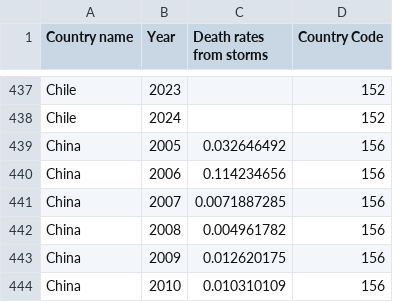
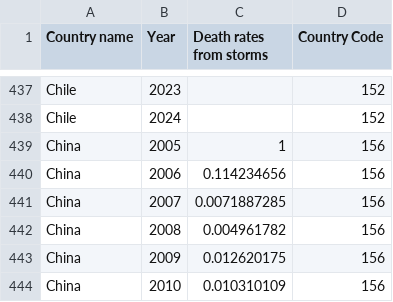
Before and after one commit to npnquang/FIT3179-Viz-2, a CSV file: data/death-rate-from-storms-filtered.csv, drawn as a sheet; only a part is shown, gaps mark what is left out.

Commit message:
change the data for testing

```diff
--- a/data/death-rate-from-storms-filtered.csv
+++ b/data/death-rate-from-storms-filtered.csv
@@ -438,3 +438,3 @@ Chile,2023,,152
 Chile,2024,,152
-China,2005,0.032646492,156
+China,2005,1,156
 China,2006,0.114234656,156
```
